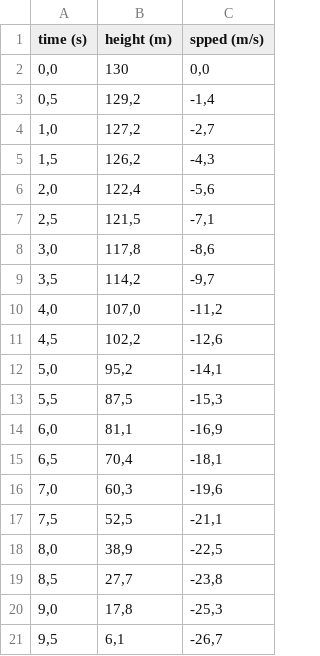
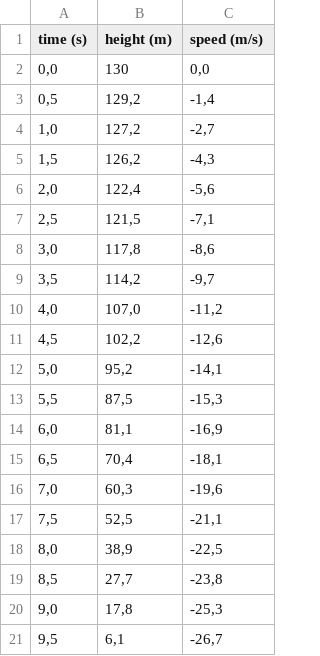
Before and after one commit to pjasimoes/PIPythonData, a CSV file: physics/freefall.csv, drawn as a sheet.

Commit message:
Update freefall.csv

```diff
--- a/physics/freefall.csv
+++ b/physics/freefall.csv
@@ -1,2 +1,2 @@
-time (s);height (m);spped (m/s)
+time (s);height (m);speed (m/s)
 0,0;130;0,0
```
